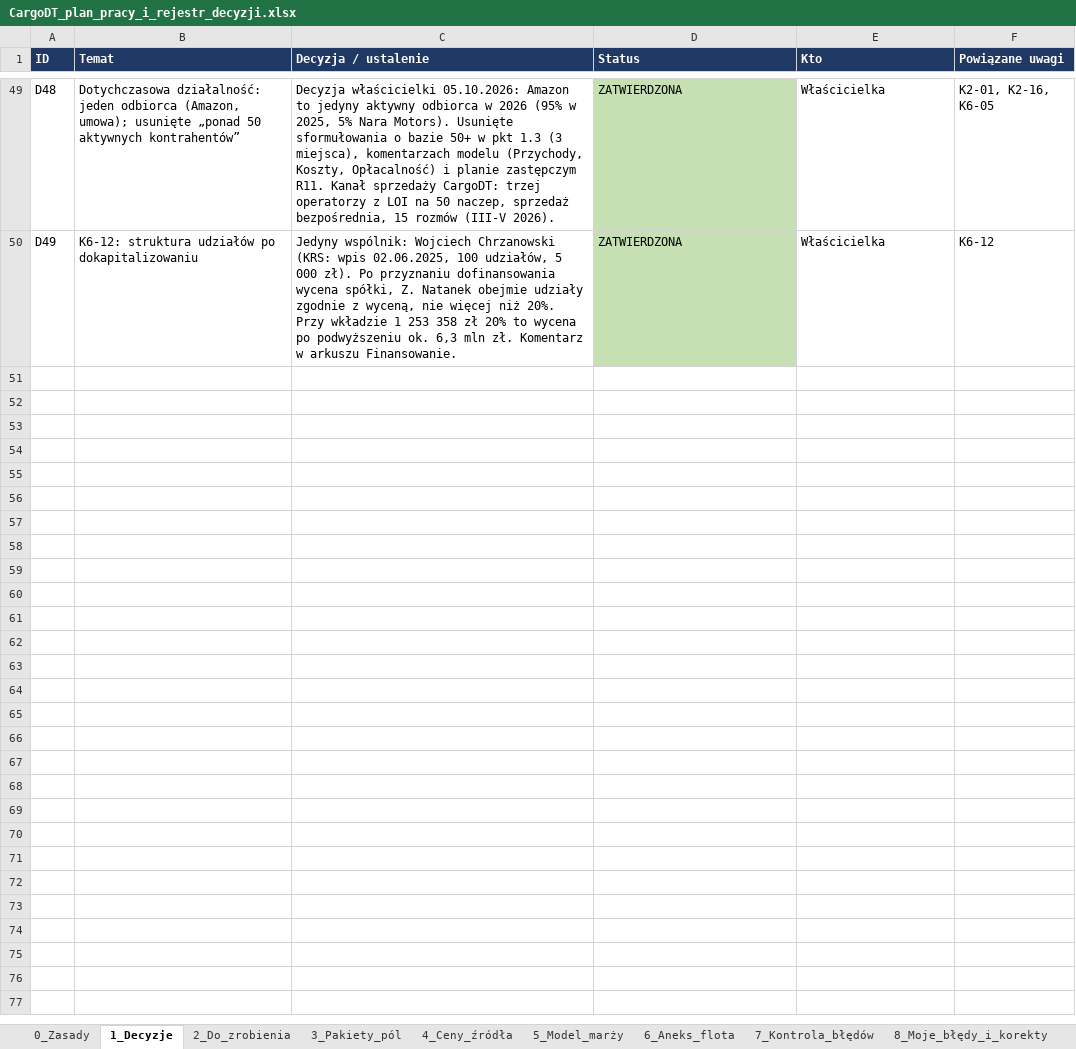
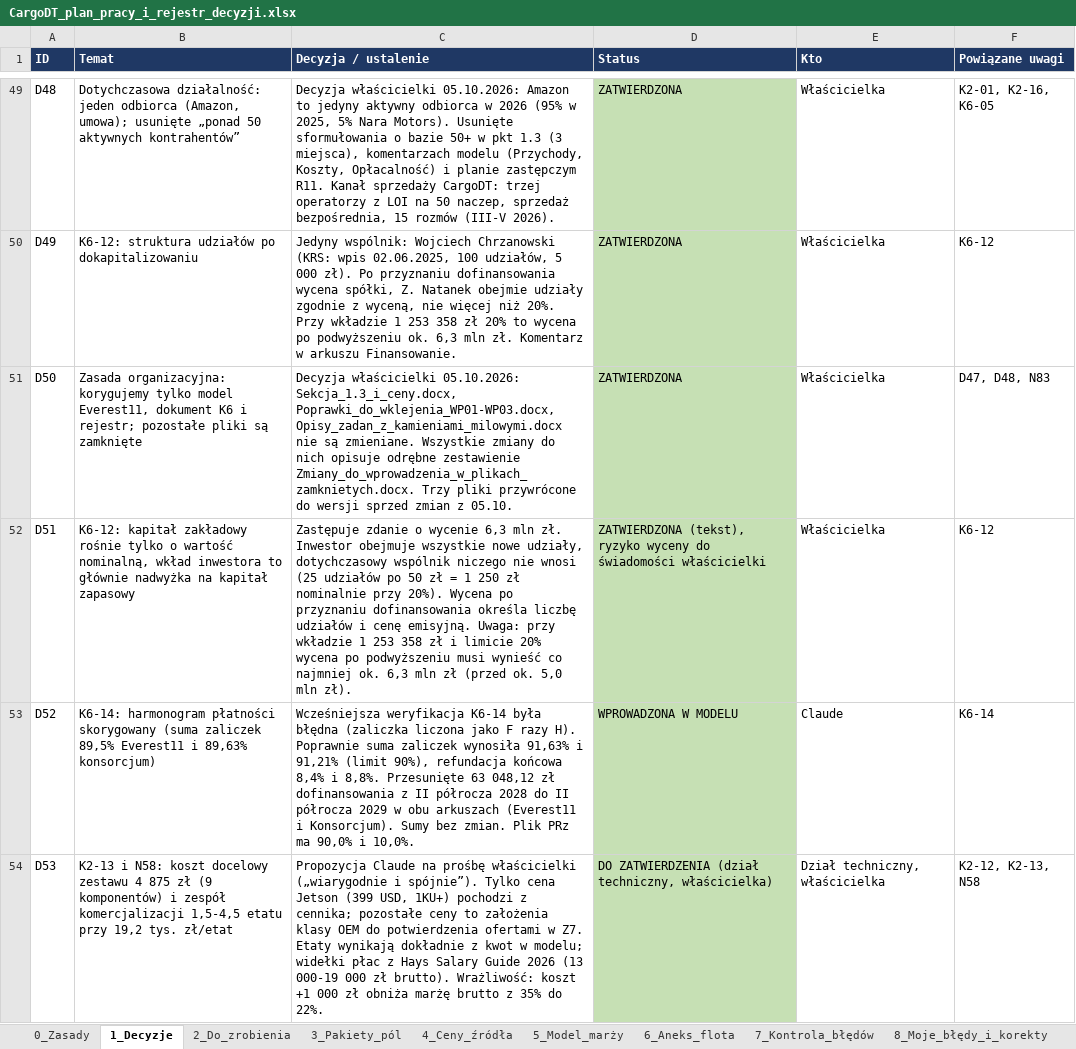
Before and after one commit to retajczyke/smart, an Excel workbook: CargoDT_plan_pracy_i_rejestr_decyzji.xlsx, sheet 1_Decyzje, drawn as a sheet; only a part is shown, gaps mark what is left out; values as stored, in another font and other column widths than the file's, no borders; the diff names each change by its address in the sheet, - before the commit and + after, or states it on an @@ line.

```diff
--- a/CargoDT_plan_pracy_i_rejestr_decyzji.xlsx (sheet 1_Decyzje)
+++ b/CargoDT_plan_pracy_i_rejestr_decyzji.xlsx (sheet 1_Decyzje)
+row 51: D50 | Zasada organizacyjna: korygujemy tylko model Everest11, dokument K6 i rejestr; pozostałe pliki są zamknięte | Decyzja właścicielki 05.10.2026: Sekcja_1.3_i_ceny.docx, Poprawki_do_wklejenia_WP01-WP03.docx, Opisy_zadan_z_kamieniami_milowymi.docx nie są zmieniane. Wszystkie zmiany do nich opisuje odrębne zestawienie Zmiany_do_wprowadzenia_w_plikach_zamknietych.docx. Trzy pliki przywrócone do wersji sprzed zmian z 05.10. | ZATWIERDZONA | Właścicielka | D47, D48, N83
+row 52: D51 | K6-12: kapitał zakładowy rośnie tylko o wartość nominalną, wkład inwestora to głównie nadwyżka na kapitał zapasowy | Zastępuje zdanie o wycenie 6,3 mln zł. Inwestor obejmuje wszystkie nowe udziały, dotychczasowy wspólnik niczego nie wnosi (25 udziałów po 50 zł = 1 250 zł nominalnie przy 20%). Wycena po przyznaniu dofinansowania określa liczbę udziałów i cenę emisyjną. Uwaga: przy wkładzie 1 253 358 zł i limicie 20% wycena po podwyższeniu musi wynieść co najmniej ok. 6,3 mln zł (przed ok. 5,0 mln zł). | ZATWIERDZONA (tekst), ryzyko wyceny do świadomości właścicielki | Właścicielka | K6-12
+row 53: D52 | K6-14: harmonogram płatności skorygowany (suma zaliczek 89,5% Everest11 i 89,63% konsorcjum) | Wcześniejsza weryfikacja K6-14 była błędna (zaliczka liczona jako F razy H). Poprawnie suma zaliczek wynosiła 91,63% i 91,21% (limit 90%), refundacja końcowa 8,4% i 8,8%. Przesunięte 63 048,12 zł dofinansowania z II półrocza 2028 do II półrocza 2029 w obu arkuszach (Everest11 i Konsorcjum). Sumy bez zmian. Plik PRz ma 90,0% i 10,0%. | WPROWADZONA W MODELU | Claude | K6-14
+row 54: D53 | K2-13 i N58: koszt docelowy zestawu 4 875 zł (9 komponentów) i zespół komercjalizacji 1,5-4,5 etatu przy 19,2 tys. zł/etat | Propozycja Claude na prośbę właścicielki („wiarygodnie i spójnie”). Tylko cena Jetson (399 USD, 1KU+) pochodzi z cennika; pozostałe ceny to założenia klasy OEM do potwierdzenia ofertami w Z7. Etaty wynikają dokładnie z kwot w modelu; widełki płac z Hays Salary Guide 2026 (13 000-19 000 zł brutto). Wrażliwość: koszt +1 000 zł obniża marżę brutto z 35% do 22%. | DO ZATWIERDZENIA (dział techniczny, właścicielka) | Dział techniczny, właścicielka | K2-12, K2-13, N58
```
Also changed, not shown: sheet 2_Do_zrobienia, sheet 9_Niespójności, sheet 11_Dokumenty, 6 other files.
